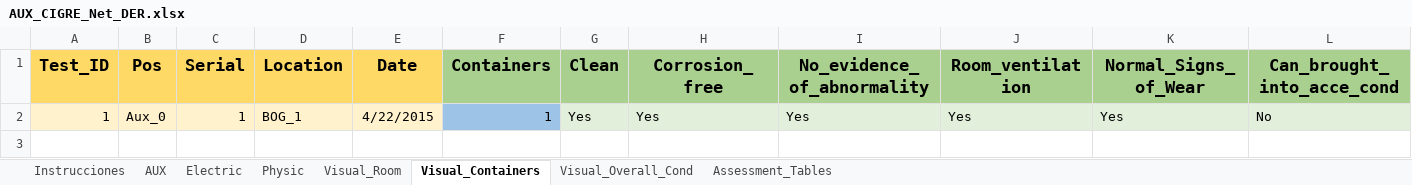
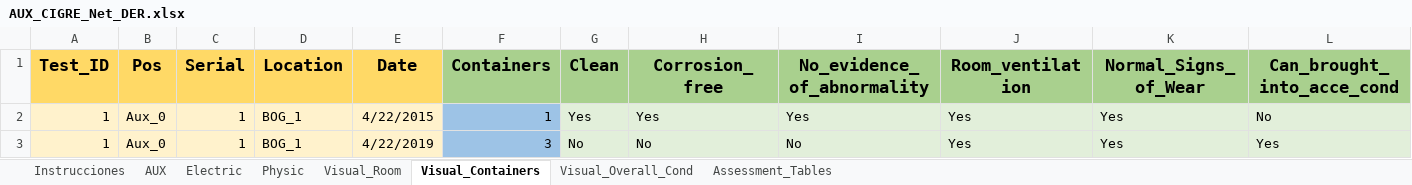
Before and after one commit to dlalvareza/PywerAPM, an Excel workbook: CASES/05_Challenge_Data/01_Data/AUX_CIGRE_Net_DER.xlsx, sheet Visual_Containers, drawn as a sheet; values as stored, in another font and other column widths than the file's, no borders; the diff names each change by its address in the sheet, - before the commit and + after, or states it on an @@ line.

```diff
--- a/CASES/05_Challenge_Data/01_Data/AUX_CIGRE_Net_DER.xlsx (sheet Visual_Containers)
+++ b/CASES/05_Challenge_Data/01_Data/AUX_CIGRE_Net_DER.xlsx (sheet Visual_Containers)
+row 3: 1 | Aux_0 | 1 | BOG_1 | 4/22/2019 | 3 | No | No | No | Yes | Yes | Yes
```
Also changed, not shown: sheet Physic, sheet Visual_Overall_Cond, sheet Visual_Room, CASES/05_Challenge_Data/01_Data/TR_CIGRE_Net_DER.xlsx, CASES/05_Challenge_Data/Challenge_Asset_Portfolio.xlsx, 9 other files.
